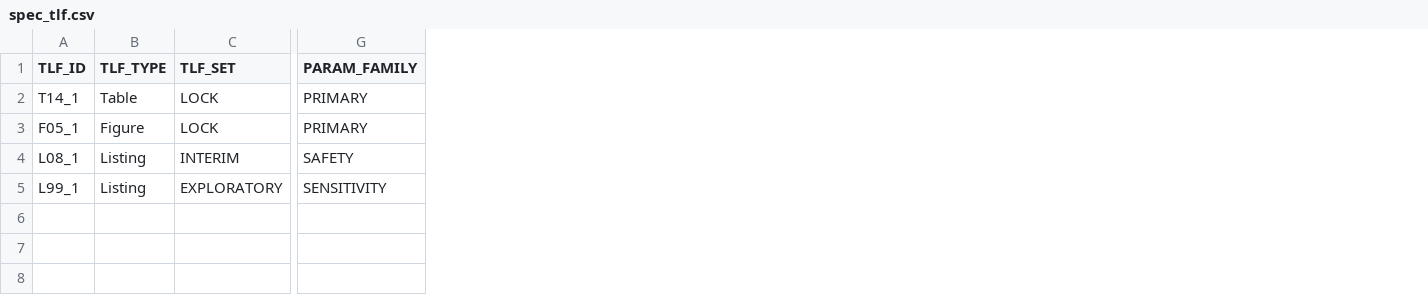
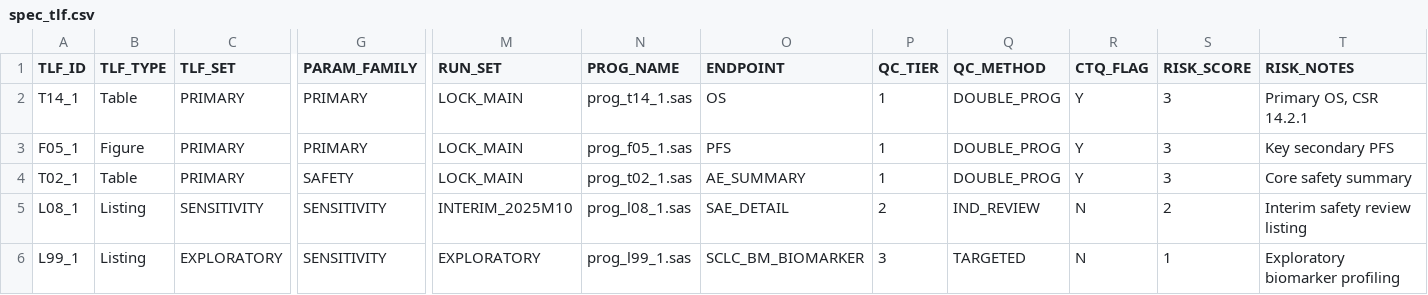
Before and after one commit to stiigg/clinical-programming-portfolio-sas-cdisc, a CSV file: specs/spec_tlf.csv, drawn as a sheet; only a part is shown, gaps mark what is left out; addresses are those after the commit; rows hold the shown columns only; the diff names each change by its address in the sheet, - before the commit and + after, or states it on an @@ line.

Commit message:
Add metadata-driven QC tiers for TLFs

```diff
--- a/specs/spec_tlf.csv
+++ b/specs/spec_tlf.csv
+column M (RUN_SET), rows 2-3: LOCK_MAIN | LOCK_MAIN; rows 5-6: INTERIM_2025M10 | EXPLORATORY
+column N (PROG_NAME), rows 2-3: prog_t14_1.sas | prog_f05_1.sas; rows 5-6: prog_l08_1.sas | prog_l99_1.sas
+column O (ENDPOINT), rows 2-3: OS | PFS; rows 5-6: SAE_DETAIL | SCLC_BM_BIOMARKER
+column P (QC_TIER), rows 2-3: 1 | 1; rows 5-6: 2 | 3
+column Q (QC_METHOD), rows 2-3: DOUBLE_PROG | DOUBLE_PROG; rows 5-6: IND_REVIEW | TARGETED
+column R (CTQ_FLAG), rows 2-3: Y | Y; rows 5-6: N | N
+column S (RISK_SCORE), rows 2-3: 3 | 3; rows 5-6: 2 | 1
+column T (RISK_NOTES), rows 2-3: Primary OS, CSR 14.2.1 | Key secondary PFS; rows 5-6: Interim safety review listing | Exploratory biomarker profiling
-C2:C3 (TLF_SET): LOCK
+C2:C3 (TLF_SET): PRIMARY
+row 4: T02_1 | Table | PRIMARY | SAFETY | LOCK_MAIN | prog_t02_1.sas | AE_SUMMARY | 1 | DOUBLE_PROG | Y | 3 | Core safety summary
-C5 (TLF_SET): INTERIM
+C5 (TLF_SET): SENSITIVITY
-G5 (PARAM_FAMILY): SAFETY
+G5 (PARAM_FAMILY): SENSITIVITY
```
Also changed, not shown: 9 other files.
